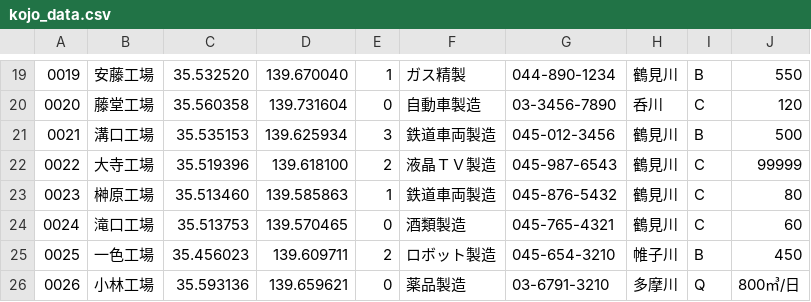
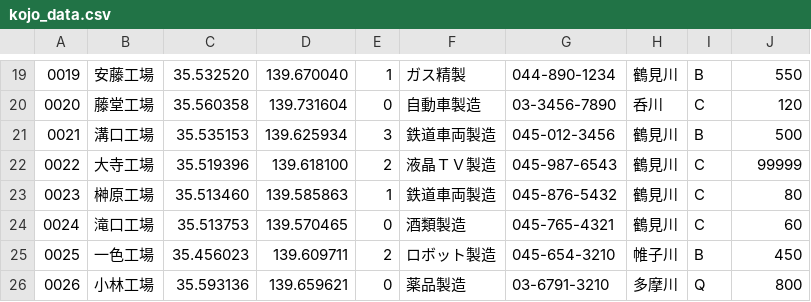
Before and after one commit to jou4/calpoly2017, a CSV file: kojo_data.csv, drawn as a sheet; only a part is shown, gaps mark what is left out.

Commit message:
update

```diff
--- a/kojo_data.csv
+++ b/kojo_data.csv
@@ -25,2 +25,2 @@
 0025,一色工場,35.456023,139.609711,2,ロボット製造,045-654-3210,帷子川,B,450
-0026,小林工場,35.593136,139.659621,0,薬品製造,03-6791-3210,多摩川,Q,800㎥/日
+0026,小林工場,35.593136,139.659621,0,薬品製造,03-6791-3210,多摩川,Q,800
```
